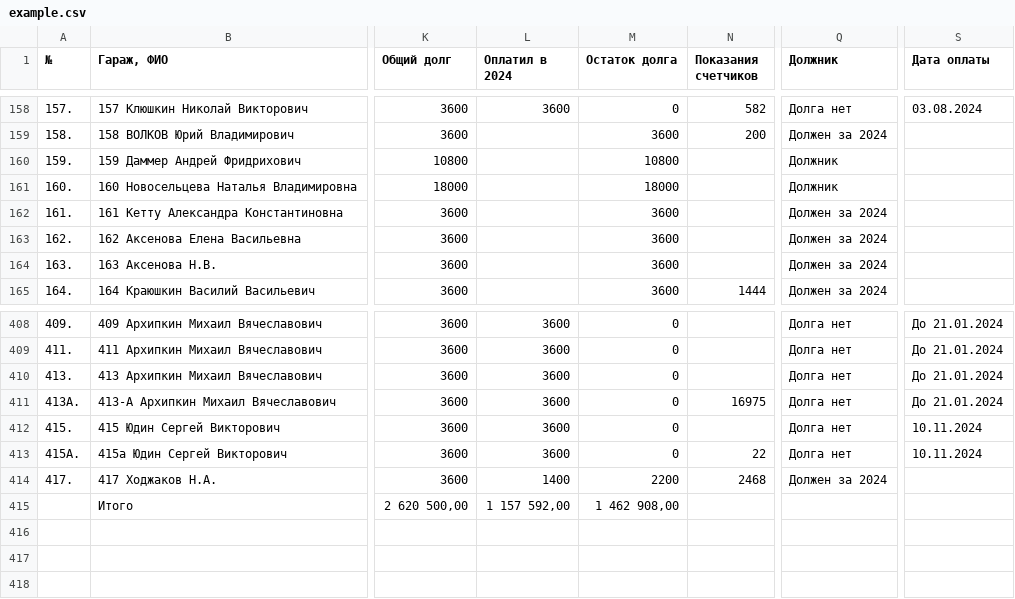
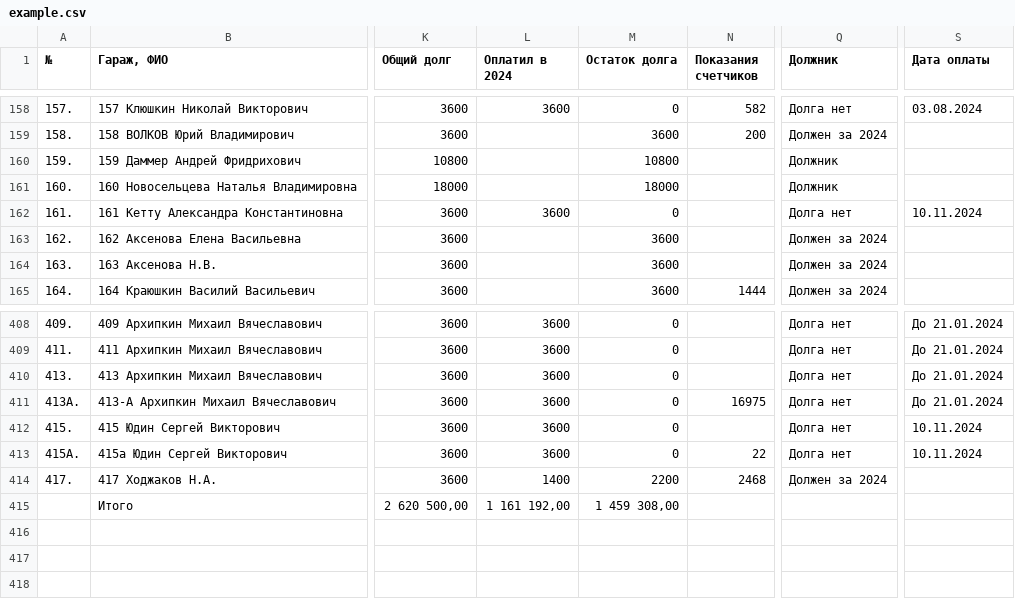
Before and after one commit to slaav1k/fakel, a CSV file: example.csv, drawn as a sheet; only a part is shown, gaps mark what is left out; the diff names each change by its address in the sheet, - before the commit and + after, or states it on an @@ line.

```diff
--- a/example.csv
+++ b/example.csv
-L162 (Оплатил в 2024): (empty)
+L162 (Оплатил в 2024): 3600
-M162 (Остаток долга): 3600
+M162 (Остаток долга): 0
-Q162 (Должник): Должен за 2024
+Q162 (Должник): Долга нет
-S162 (Дата оплаты): (empty)
+S162 (Дата оплаты): 10.11.2024
-L415 (Оплатил в 2024): 1 157 592,00
+L415 (Оплатил в 2024): 1 161 192,00
-M415 (Остаток долга): 1 462 908,00
+M415 (Остаток долга): 1 459 308,00
```
Also changed, not shown: 1 other file.
